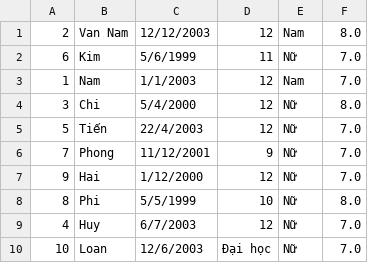
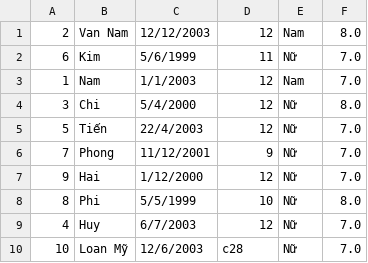
Before and after one commit to dvnam1401/StudentManagement, a CSV file: StudentManager/src/data/file/studentArray.csv, drawn as a sheet.

```diff
--- a/StudentManager/src/data/file/studentArray.csv
+++ b/StudentManager/src/data/file/studentArray.csv
@@ -9,2 +9,2 @@
 4,Huy,6/7/2003,12,Nữ,7.0
-10,Loan,12/6/2003,Đại học,Nữ,7.0
+10,Loan Mỹ,12/6/2003,c28,Nữ,7.0
```
Also changed, not shown: StudentManager/out/production/StudentManager/data/file/studentArray.csv, 7 other files.
